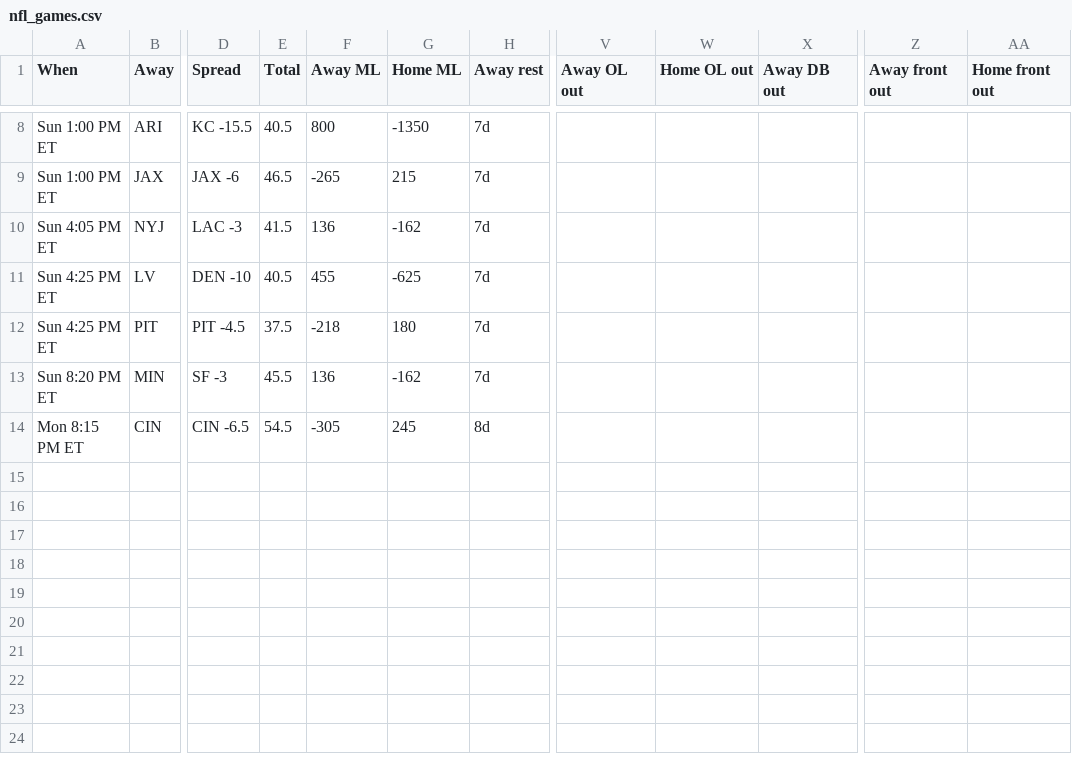
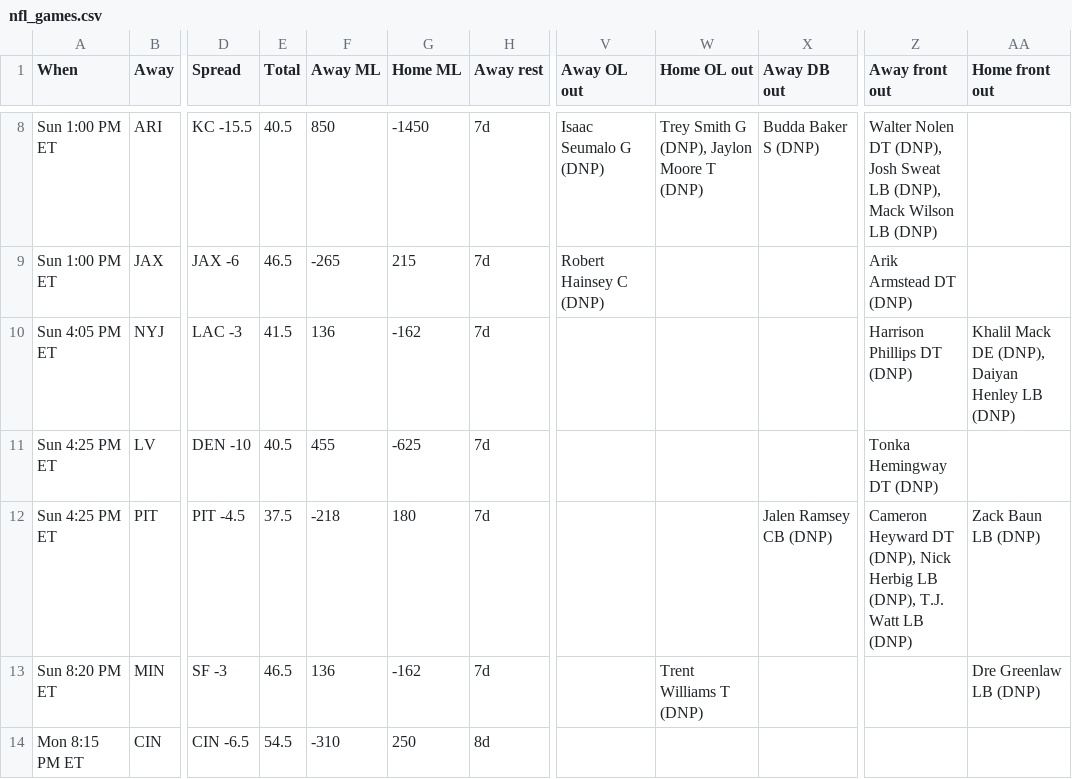
Before and after one commit to ECC370/stats, a CSV file: data/nfl_games.csv, drawn as a sheet; only a part is shown, gaps mark what is left out; the diff covers the shown part only; the diff names each change by its address in the sheet, - before the commit and + after, or states it on an @@ line.

```diff
--- a/data/nfl_games.csv
+++ b/data/nfl_games.csv
-F8 (Away ML): 800
+F8 (Away ML): 850
-G8 (Home ML): -1350
+G8 (Home ML): -1450
-V8 (Away OL out): (empty)
+V8 (Away OL out): Isaac Seumalo G (DNP)
-W8 (Home OL out): (empty)
+W8 (Home OL out): Trey Smith G (DNP), Jaylon Moore T (DNP)
-X8 (Away DB out): (empty)
+X8 (Away DB out): Budda Baker S (DNP)
-Z8 (Away front out): (empty)
+Z8 (Away front out): Walter Nolen DT (DNP), Josh Sweat LB (DNP), Mack Wilson LB (DNP)
-V9 (Away OL out): (empty)
+V9 (Away OL out): Robert Hainsey C (DNP)
-Z9 (Away front out): (empty)
+Z9 (Away front out): Arik Armstead DT (DNP)
-Z10 (Away front out): (empty)
+Z10 (Away front out): Harrison Phillips DT (DNP)
-AA10 (Home front out): (empty)
+AA10 (Home front out): Khalil Mack DE (DNP), Daiyan Henley LB (DNP)
-Z11 (Away front out): (empty)
+Z11 (Away front out): Tonka Hemingway DT (DNP)
-X12 (Away DB out): (empty)
+X12 (Away DB out): Jalen Ramsey CB (DNP)
-Z12 (Away front out): (empty)
+Z12 (Away front out): Cameron Heyward DT (DNP), Nick Herbig LB (DNP), T.J. Watt LB (DNP)
-AA12 (Home front out): (empty)
+AA12 (Home front out): Zack Baun LB (DNP)
-E13 (Total): 45.5
+E13 (Total): 46.5
-W13 (Home OL out): (empty)
+W13 (Home OL out): Trent Williams T (DNP)
-AA13 (Home front out): (empty)
+AA13 (Home front out): Dre Greenlaw LB (DNP)
-F14 (Away ML): -305
+F14 (Away ML): -310
-G14 (Home ML): 245
+G14 (Home ML): 250
```
Also changed, not shown: 29 edited cells elsewhere in this file, data/nba_gamelog_1.csv, data/nba_gamelog_3.csv, 17 other files.
